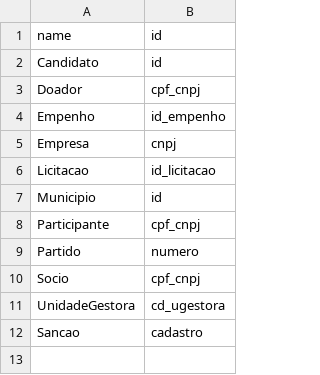
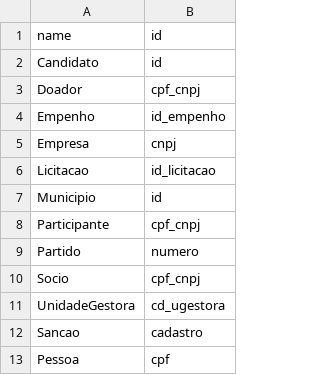
Before and after one commit to labdados/tec-cid, a CSV file: dados/summary/name_and_id.csv, drawn as a sheet.

Commit message:
Adiçao da entidade Pessoa no CSV

```diff
--- a/dados/summary/name_and_id.csv
+++ b/dados/summary/name_and_id.csv
@@ -12 +12,2 @@
 "Sancao","cadastro"
+"Pessoa","cpf"
```
